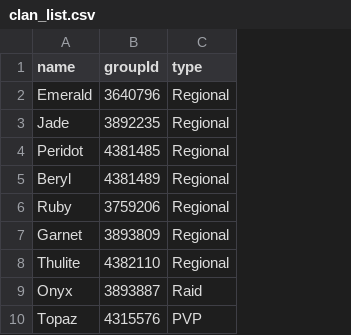
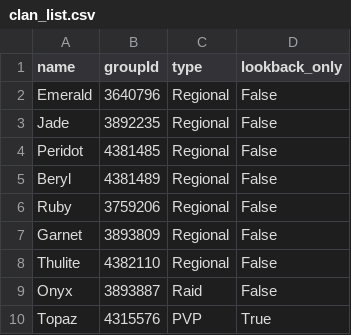
Before and after one commit to AznPwnage/obwsClanBot, a CSV file: clan_list.csv, drawn as a sheet; the diff names each change by its address in the sheet, - before the commit and + after, or states it on an @@ line.

Commit message:
Added lookback_only field for inactive clans, fixed weekly xp logic for inactive check

```diff
--- a/clan_list.csv
+++ b/clan_list.csv
+column D (lookback_only), rows 2-10: False | False | False | False | False | False | False | False | True
```
Also changed, not shown: 3 other files.
